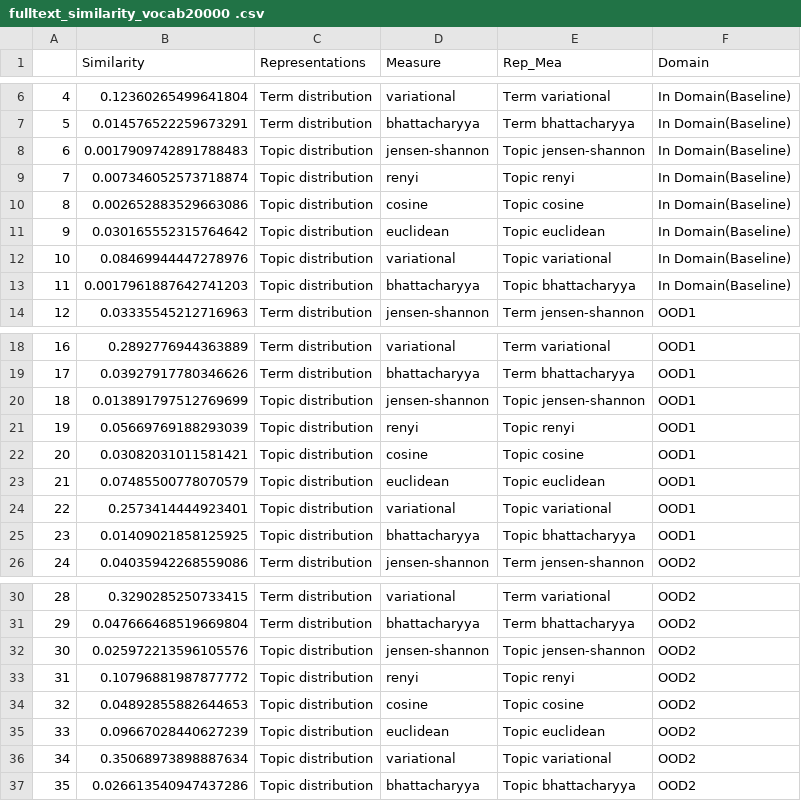
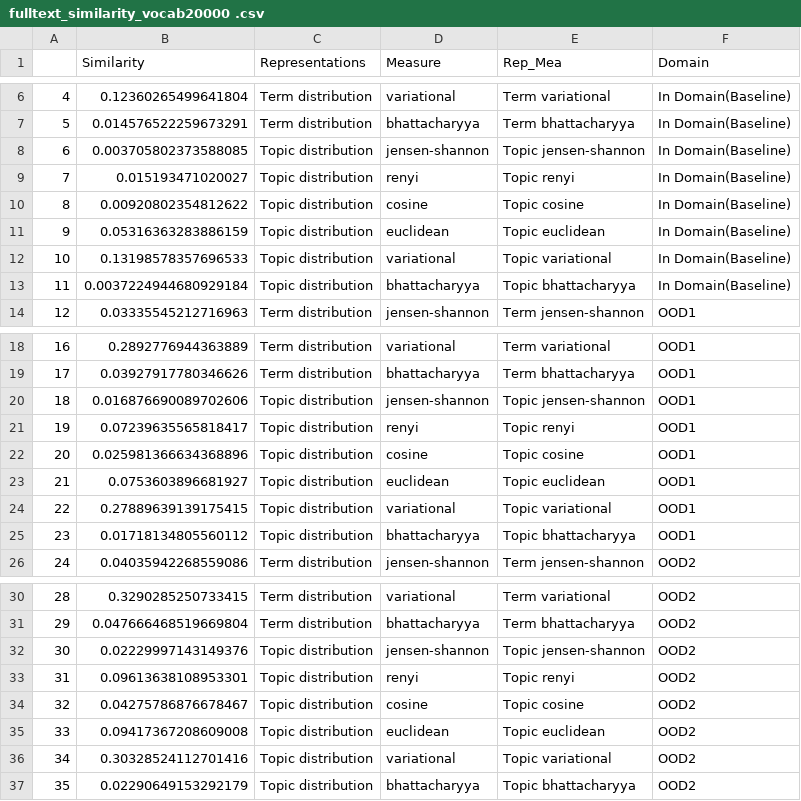
Before and after one commit to casszhao/temporal-drift-on-explanation, a CSV file: saved_everything/factcheck/fulltext_similarity_vocab20000 .csv, drawn as a sheet; only a part is shown, gaps mark what is left out.

```diff
--- a/saved_everything/factcheck/fulltext_similarity_vocab20000 .csv
+++ b/saved_everything/factcheck/fulltext_similarity_vocab20000 .csv
@@ -7,8 +7,8 @@
 5,0.014576522259673291,Term distribution,bhattacharyya,Term bhattacharyya,In Domain(Baseline)
-6,0.0017909742891788483,Topic distribution,jensen-shannon,Topic jensen-shannon,In Domain(Baseline)
-7,0.007346052573718874,Topic distribution,renyi,Topic renyi,In Domain(Baseline)
-8,0.002652883529663086,Topic distribution,cosine,Topic cosine,In Domain(Baseline)
-9,0.030165552315764642,Topic distribution,euclidean,Topic euclidean,In Domain(Baseline)
-10,0.08469944447278976,Topic distribution,variational,Topic variational,In Domain(Baseline)
-11,0.0017961887642741203,Topic distribution,bhattacharyya,Topic bhattacharyya,In Domain(Baseline)
+6,0.003705802373588085,Topic distribution,jensen-shannon,Topic jensen-shannon,In Domain(Baseline)
+7,0.015193471020027,Topic distribution,renyi,Topic renyi,In Domain(Baseline)
+8,0.00920802354812622,Topic distribution,cosine,Topic cosine,In Domain(Baseline)
+9,0.05316363283886159,Topic distribution,euclidean,Topic euclidean,In Domain(Baseline)
+10,0.13198578357696533,Topic distribution,variational,Topic variational,In Domain(Baseline)
+11,0.0037224944680929184,Topic distribution,bhattacharyya,Topic bhattacharyya,In Domain(Baseline)
 12,0.03335545212716963,Term distribution,jensen-shannon,Term jensen-shannon,OOD1
@@ -19,8 +19,8 @@
 17,0.03927917780346626,Term distribution,bhattacharyya,Term bhattacharyya,OOD1
-18,0.013891797512769699,Topic distribution,jensen-shannon,Topic jensen-shannon,OOD1
-19,0.05669769188293039,Topic distribution,renyi,Topic renyi,OOD1
-20,0.03082031011581421,Topic distribution,cosine,Topic cosine,OOD1
-21,0.07485500778070579,Topic distribution,euclidean,Topic euclidean,OOD1
-22,0.2573414444923401,Topic distribution,variational,Topic variational,OOD1
-23,0.01409021858125925,Topic distribution,bhattacharyya,Topic bhattacharyya,OOD1
+18,0.016876690089702606,Topic distribution,jensen-shannon,Topic jensen-shannon,OOD1
+19,0.07239635565818417,Topic distribution,renyi,Topic renyi,OOD1
+20,0.025981366634368896,Topic distribution,cosine,Topic cosine,OOD1
+21,0.0753603896681927,Topic distribution,euclidean,Topic euclidean,OOD1
+22,0.27889639139175415,Topic distribution,variational,Topic variational,OOD1
+23,0.01718134805560112,Topic distribution,bhattacharyya,Topic bhattacharyya,OOD1
 24,0.04035942268559086,Term distribution,jensen-shannon,Term jensen-shannon,OOD2
@@ -31,7 +31,7 @@
 29,0.047666468519669804,Term distribution,bhattacharyya,Term bhattacharyya,OOD2
-30,0.025972213596105576,Topic distribution,jensen-shannon,Topic jensen-shannon,OOD2
-31,0.10796881987877772,Topic distribution,renyi,Topic renyi,OOD2
-32,0.04892855882644653,Topic distribution,cosine,Topic cosine,OOD2
-33,0.09667028440627239,Topic distribution,euclidean,Topic euclidean,OOD2
-34,0.35068973898887634,Topic distribution,variational,Topic variational,OOD2
-35,0.026613540947437286,Topic distribution,bhattacharyya,Topic bhattacharyya,OOD2
+30,0.02229997143149376,Topic distribution,jensen-shannon,Topic jensen-shannon,OOD2
+31,0.09613638108953301,Topic distribution,renyi,Topic renyi,OOD2
+32,0.04275786876678467,Topic distribution,cosine,Topic cosine,OOD2
+33,0.09417367208609008,Topic distribution,euclidean,Topic euclidean,OOD2
+34,0.30328524112701416,Topic distribution,variational,Topic variational,OOD2
+35,0.02290649153292179,Topic distribution,bhattacharyya,Topic bhattacharyya,OOD2
```
Also changed, not shown: saved_everything/yelp/dataset_stats.csv, 3 other files.
